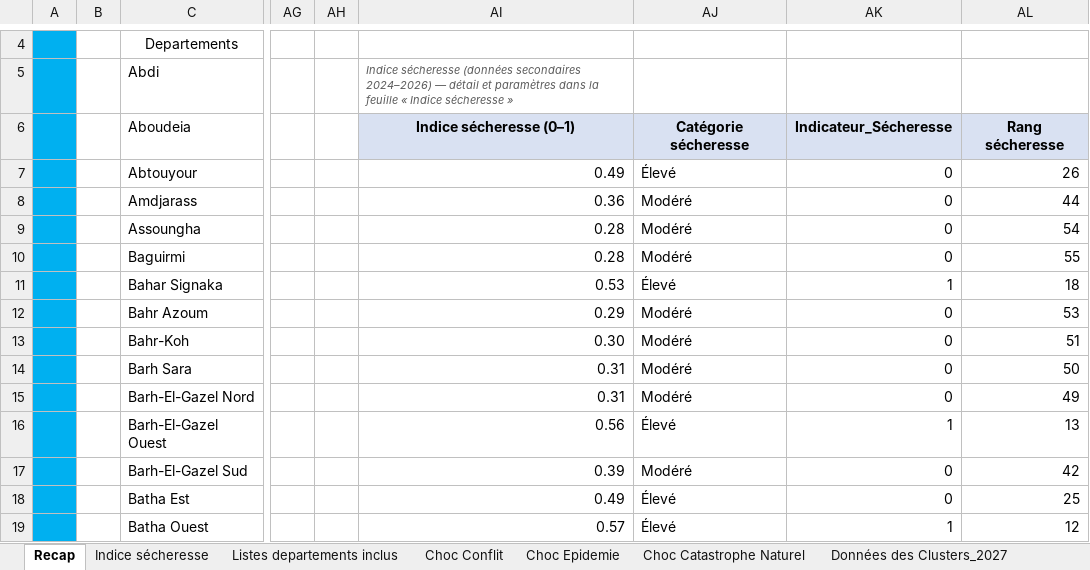
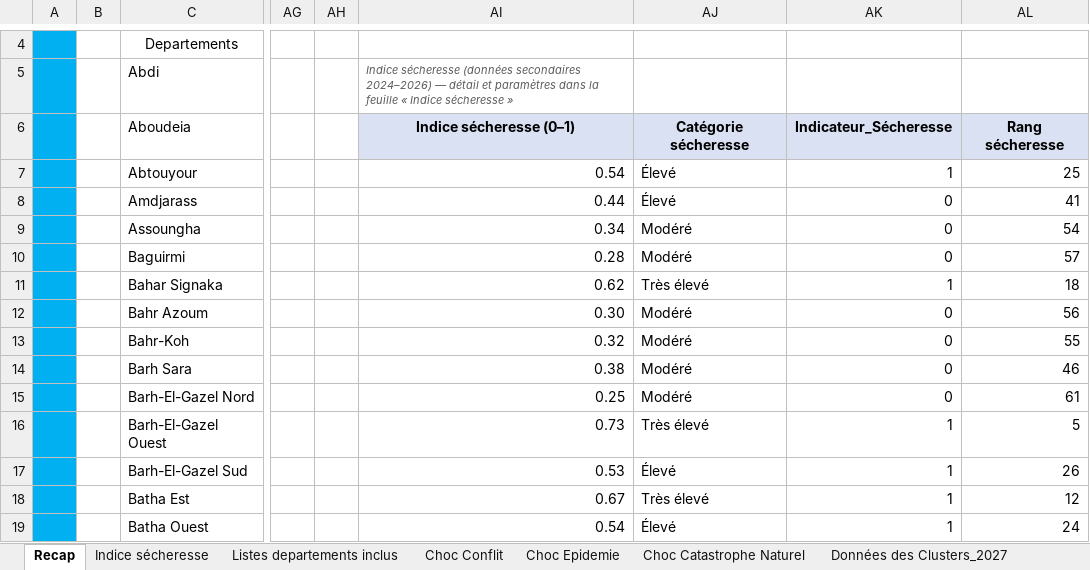
Before and after one commit to OCHA-DAP/ds-aa-tcd-drought, an Excel workbook: docs/hnrp_2027_secheresse/TCD_HNRP_2027_ANALYSE_DES_CHOCS_ALL_v2_secheresse.xlsx, sheet Recap, drawn as a sheet; only a part is shown, gaps mark what is left out; values as stored, in another font and other column widths than the file's, no borders; charts and pictures and conditional formats and table styles not drawn; the diff covers the shown part only; the diff names each change by its address in the sheet, - before the commit and + after, or states it on an @@ line.

```diff
--- a/docs/hnrp_2027_secheresse/TCD_HNRP_2027_ANALYSE_DES_CHOCS_ALL_v2_secheresse.xlsx (sheet Recap)
+++ b/docs/hnrp_2027_secheresse/TCD_HNRP_2027_ANALYSE_DES_CHOCS_ALL_v2_secheresse.xlsx (sheet Recap)
-AI7: 0.49
+AI7: 0.54
-AK7: 0
+AK7: 1
-AL7: 26
+AL7: 25
-AI8: 0.36
+AI8: 0.44
-AJ8: Modéré
+AJ8: Élevé
-AL8: 44
+AL8: 41
-AI9: 0.28
+AI9: 0.34
-AL10: 55
+AL10: 57
-AI11: 0.53
+AI11: 0.62
-AJ11: Élevé
+AJ11: Très élevé
-AI12: 0.29
+AI12: 0.30
-AL12: 53
+AL12: 56
-AI13: 0.30
+AI13: 0.32
-AL13: 51
+AL13: 55
-AI14: 0.31
+AI14: 0.38
-AL14: 50
+AL14: 46
-AI15: 0.31
+AI15: 0.25
-AL15: 49
+AL15: 61
-AI16: 0.56
+AI16: 0.73
-AJ16: Élevé
+AJ16: Très élevé
-AL16: 13
+AL16: 5
-AI17: 0.39
+AI17: 0.53
-AJ17: Modéré
+AJ17: Élevé
-AK17:AK18: 0
+AK17:AK18: 1
-AL17: 42
+AL17: 26
-AI18: 0.49
+AI18: 0.67
-AJ18: Élevé
+AJ18: Très élevé
-AL18: 25
+AL18: 12
-AI19: 0.57
+AI19: 0.54
-AL19: 12
+AL19: 24
```
Also changed, not shown: 118 edited cells elsewhere in this sheet, sheet Indice sécheresse, formulas that keep their value, 8 other files.
